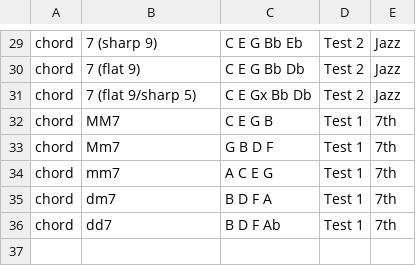
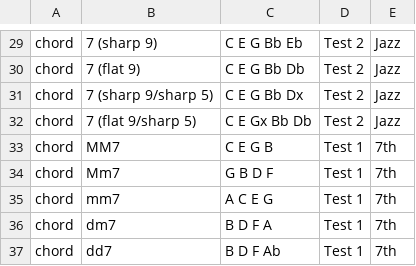
Before and after one commit to ihchen/Capstone, a CSV file: scripts/data2.csv, drawn as a sheet; only a part is shown, gaps mark what is left out; the diff names each change by its address in the sheet, - before the commit and + after, or states it on an @@ line.

Commit message:
added missing chord

```diff
--- a/scripts/data2.csv
+++ b/scripts/data2.csv
+row 31: chord | 7 (sharp 9/sharp 5) | C E G Bb Dx | Test 2 | Jazz
```
Also changed, not shown: 1 other file.
